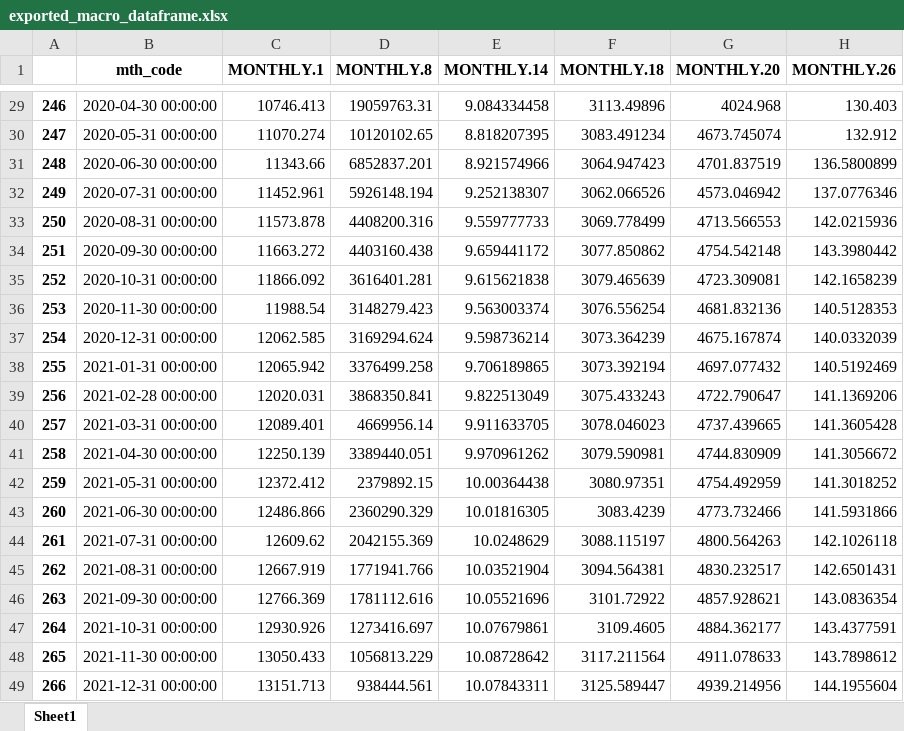
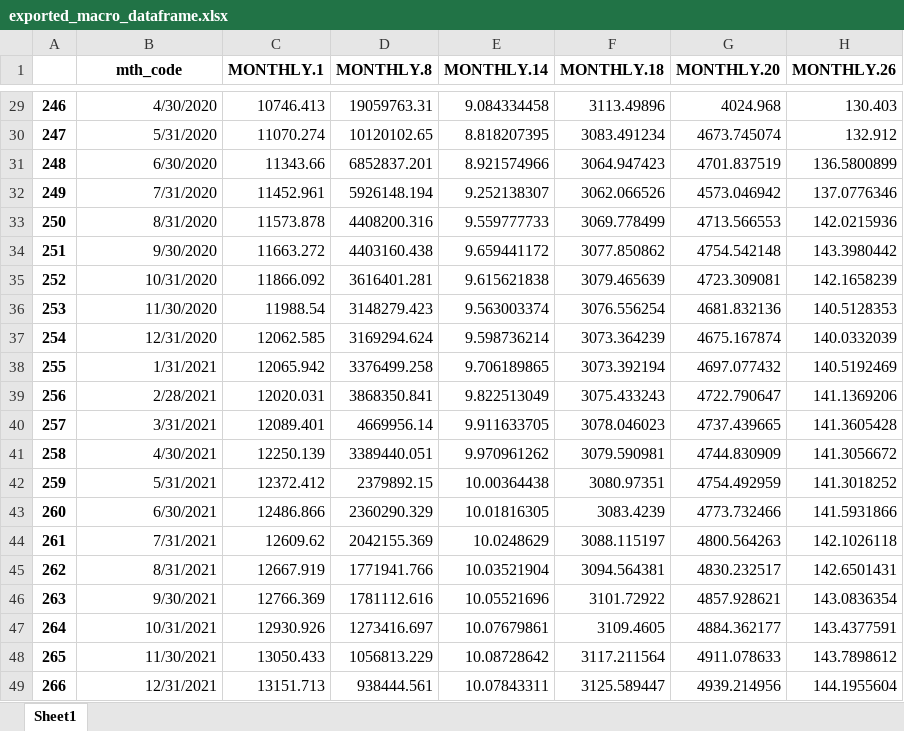
Before and after one commit to danielHett/data-gurus, an Excel workbook: exported_macro_dataframe.xlsx, sheet Sheet1, drawn as a sheet; only a part is shown, gaps mark what is left out; values as stored, in another font and other column widths than the file's, no borders; the diff covers the shown part only; the diff names each change by its address in the sheet, - before the commit and + after, or states it on an @@ line.

```diff
--- a/exported_macro_dataframe.xlsx (sheet Sheet1)
+++ b/exported_macro_dataframe.xlsx (sheet Sheet1)
-B29 (mth_code): 2020-04-30 00:00:00
+B29 (mth_code): 4/30/2020
-B30 (mth_code): 2020-05-31 00:00:00
+B30 (mth_code): 5/31/2020
-B31 (mth_code): 2020-06-30 00:00:00
+B31 (mth_code): 6/30/2020
-B32 (mth_code): 2020-07-31 00:00:00
+B32 (mth_code): 7/31/2020
-B33 (mth_code): 2020-08-31 00:00:00
+B33 (mth_code): 8/31/2020
-B34 (mth_code): 2020-09-30 00:00:00
+B34 (mth_code): 9/30/2020
-B35 (mth_code): 2020-10-31 00:00:00
+B35 (mth_code): 10/31/2020
-B36 (mth_code): 2020-11-30 00:00:00
+B36 (mth_code): 11/30/2020
-B37 (mth_code): 2020-12-31 00:00:00
+B37 (mth_code): 12/31/2020
-B38 (mth_code): 2021-01-31 00:00:00
+B38 (mth_code): 1/31/2021
-B39 (mth_code): 2021-02-28 00:00:00
+B39 (mth_code): 2/28/2021
-B40 (mth_code): 2021-03-31 00:00:00
+B40 (mth_code): 3/31/2021
-B41 (mth_code): 2021-04-30 00:00:00
+B41 (mth_code): 4/30/2021
-B42 (mth_code): 2021-05-31 00:00:00
+B42 (mth_code): 5/31/2021
-B43 (mth_code): 2021-06-30 00:00:00
+B43 (mth_code): 6/30/2021
-B44 (mth_code): 2021-07-31 00:00:00
+B44 (mth_code): 7/31/2021
-B45 (mth_code): 2021-08-31 00:00:00
+B45 (mth_code): 8/31/2021
-B46 (mth_code): 2021-09-30 00:00:00
+B46 (mth_code): 9/30/2021
-B47 (mth_code): 2021-10-31 00:00:00
+B47 (mth_code): 10/31/2021
-B48 (mth_code): 2021-11-30 00:00:00
+B48 (mth_code): 11/30/2021
-B49 (mth_code): 2021-12-31 00:00:00
+B49 (mth_code): 12/31/2021
```
Also changed, not shown: 27 edited cells elsewhere in this sheet, 1 other file.
